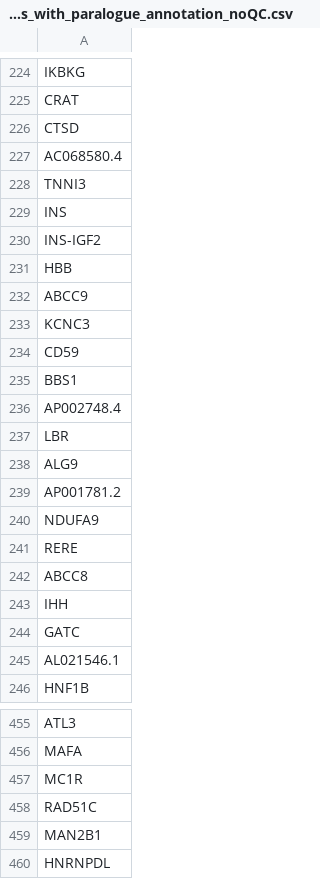
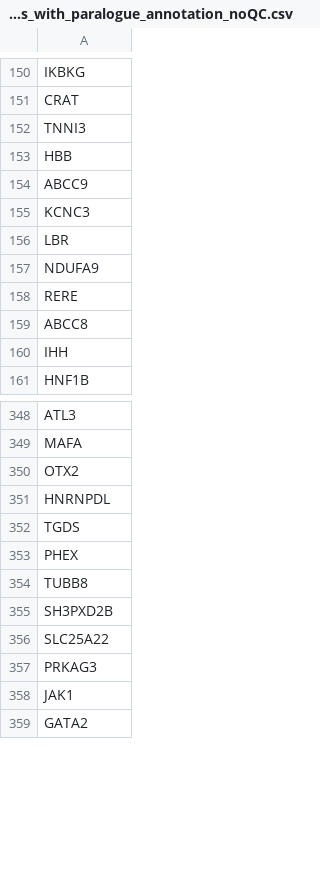
Before and after one commit to ImperialCardioGenetics/ParalogueAnnotation_personal, a CSV file: data/clinvar/genes_with_paralogue_annotation_noQC.csv, drawn as a sheet; only a part is shown, gaps mark what is left out; the shorter side is filled out with more unchanged rows; the diff covers the shown part only.

```diff
--- a/data/clinvar/genes_with_paralogue_annotation_noQC.csv
+++ b/data/clinvar/genes_with_paralogue_annotation_noQC.csv
@@ -225,7 +151,3 @@ IKBKG
 CRAT
-CTSD
-AC068580.4
 TNNI3
-INS
-INS-IGF2
 HBB
@@ -233,8 +155,3 @@ ABCC9
 KCNC3
-CD59
-BBS1
-AP002748.4
 LBR
-ALG9
-AP001781.2
 NDUFA9
@@ -243,4 +160,2 @@ ABCC8
 IHH
-GATC
-AL021546.1
 HNF1B
@@ -456,5 +349,3 @@ ATL3
 MAFA
-MC1R
-RAD51C
-MAN2B1
+OTX2
 HNRNPDL
```
Also changed, not shown: 105 removed rows, 37 moved rows and 2 edited cells elsewhere in this file, data/clinvar/genes_with_number_of_annotations_noQC.csv, 7 other files.
